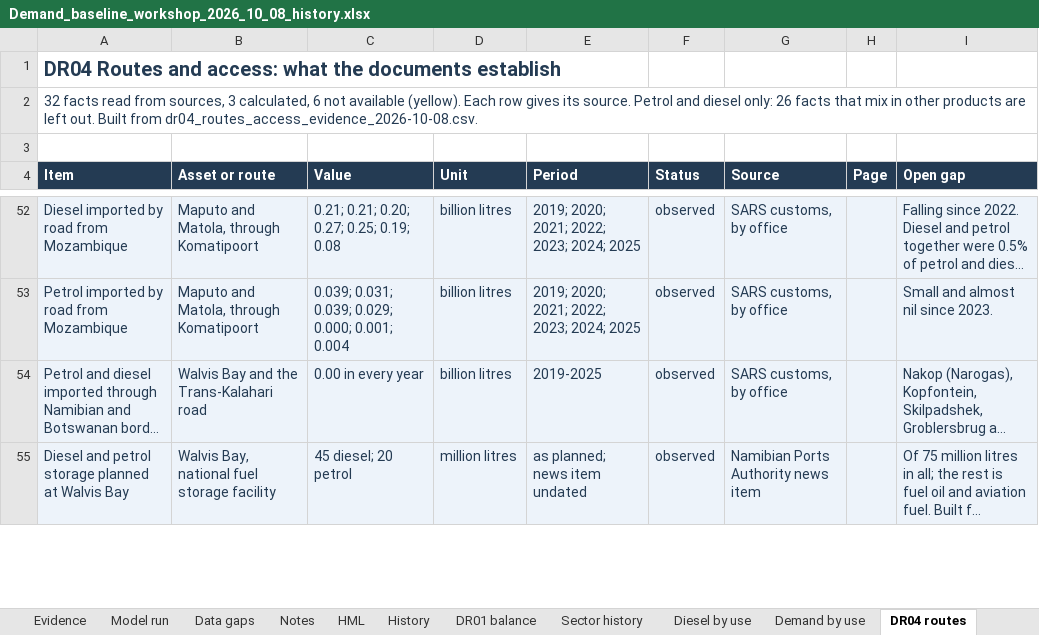
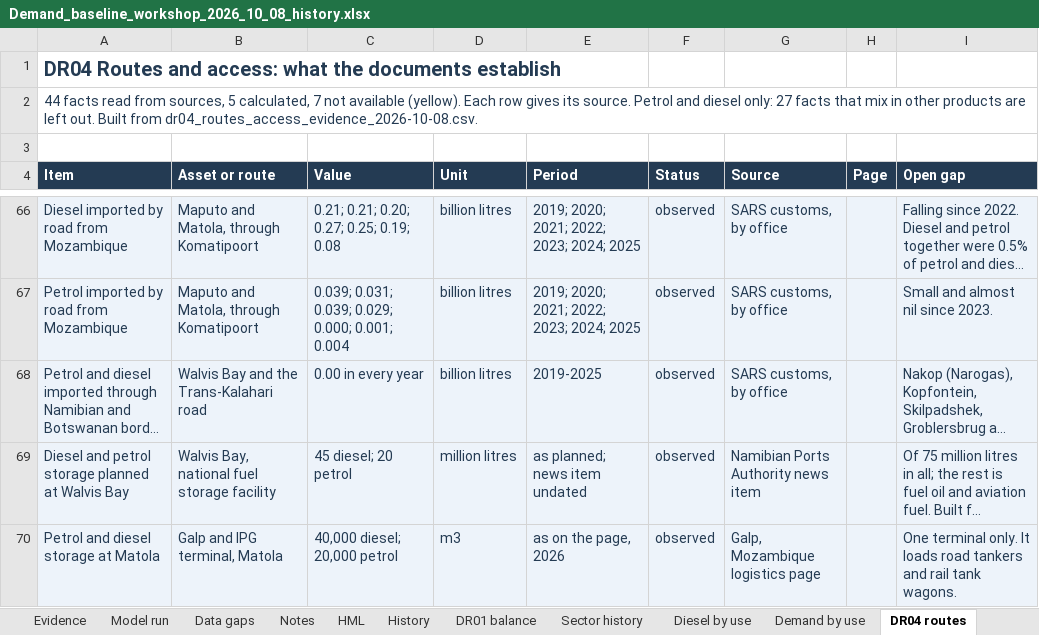
Before and after one commit to Africa-International-Advisors/liquid_fuels_model, an Excel workbook: output/delivered/Demand_baseline_workshop_2026_10_08_history.xlsx, sheet DR04 routes, drawn as a sheet; only a part is shown, gaps mark what is left out; long unchanged cells end in …; values as stored, in another font and other column widths than the file's, no borders; the diff covers the shown part only; the diff names each change by its address in the sheet, - before the commit and + after, or states it on an @@ line.

```diff
--- a/output/delivered/Demand_baseline_workshop_2026_10_08_history.xlsx (sheet DR04 routes)
+++ b/output/delivered/Demand_baseline_workshop_2026_10_08_history.xlsx (sheet DR04 routes)
-A2 (Item): 32 facts read from sources, 3 calculated, 6 not available (yellow). Each row gives its source. Petrol and diesel only: 26 facts that…
+A2 (Item): 44 facts read from sources, 5 calculated, 7 not available (yellow). Each row gives its source. Petrol and diesel only: 27 facts that…
+row 70: Petrol and diesel storage at Matola | Galp and IPG terminal, Matola | 40,000 diesel; 20,000 petrol | m3 | as on the page, 2026 | observed | Galp, Mozambique logistics page |  | One terminal only. It loads road tankers and rail tank wagons.
```
Also changed, not shown: 14 added rows and 5 edited cells elsewhere in this sheet, sheet DR04 transport cost, 8 other files.
